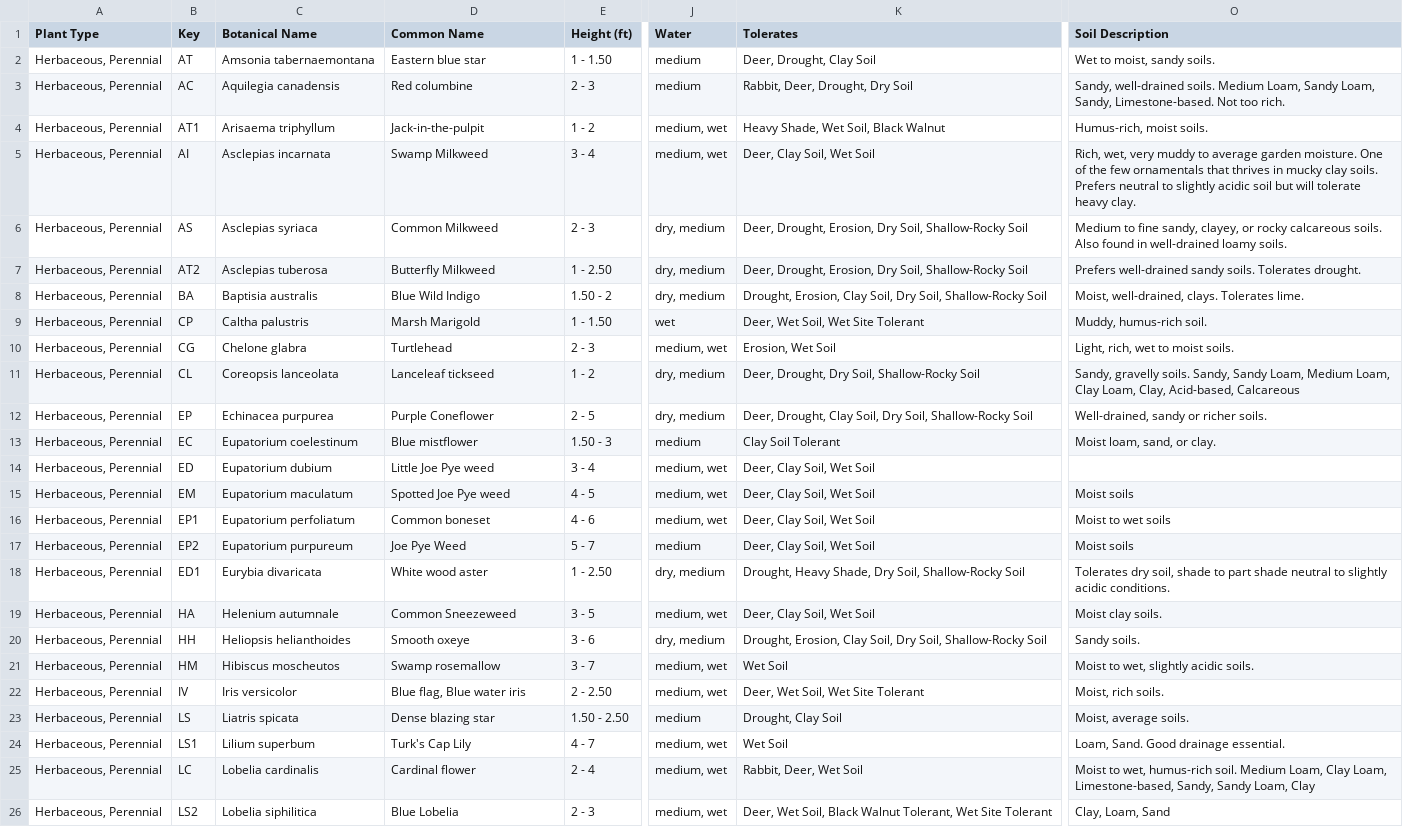
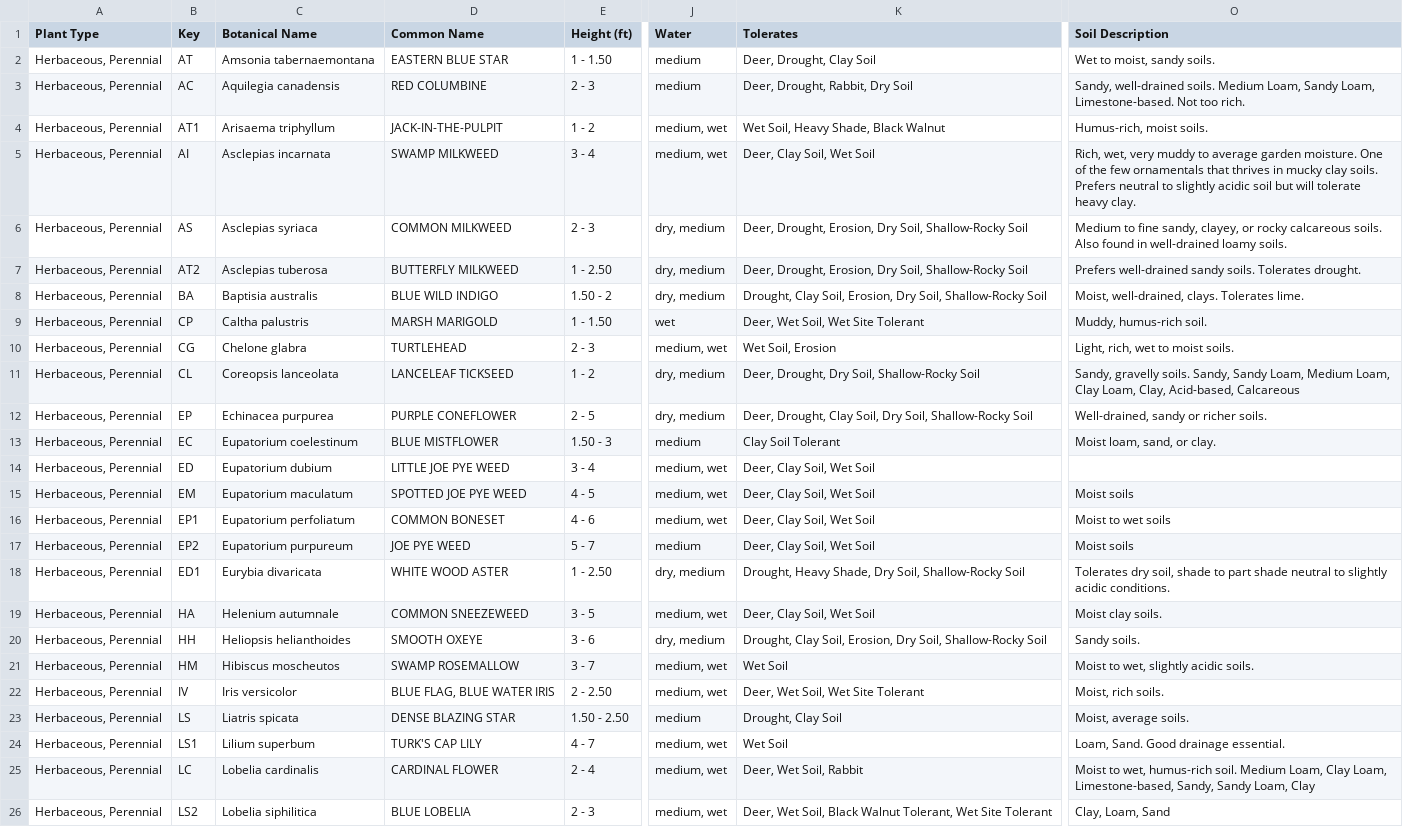
Before and after one commit to InfusedChooch/Plants, a CSV file: Static/Templates/Plants_Linked_Filled_Master_Clean.csv, drawn as a sheet; only a part is shown, gaps mark what is left out; the diff covers the shown part only; the diff names each change by its address in the sheet, - before the commit and + after, or states it on an @@ line.

```diff
--- a/Static/Templates/Plants_Linked_Filled_Master_Clean.csv
+++ b/Static/Templates/Plants_Linked_Filled_Master_Clean.csv
-D2 (Common Name): Eastern blue star
+D2 (Common Name): EASTERN BLUE STAR
-D3 (Common Name): Red columbine
+D3 (Common Name): RED COLUMBINE
-K3 (Tolerates): Rabbit, Deer, Drought, Dry Soil
+K3 (Tolerates): Deer, Drought, Rabbit, Dry Soil
-O3 (Soil Description): …Sandy Loam, Sandy, Limestone-based. Not…
+O3 (Soil Description): …Sandy Loam, Limestone-based. Not…
-D4 (Common Name): Jack-in-the-pulpit
+D4 (Common Name): JACK-IN-THE-PULPIT
-K4 (Tolerates): Heavy Shade, Wet Soil, Black Walnut
+K4 (Tolerates): Wet Soil, Heavy Shade, Black Walnut
-D5 (Common Name): Swamp Milkweed
+D5 (Common Name): SWAMP MILKWEED
-D6 (Common Name): Common Milkweed
+D6 (Common Name): COMMON MILKWEED
-D7 (Common Name): Butterfly Milkweed
+D7 (Common Name): BUTTERFLY MILKWEED
-D8 (Common Name): Blue Wild Indigo
+D8 (Common Name): BLUE WILD INDIGO
-K8 (Tolerates): Drought, Erosion, Clay Soil, Dry Soil,…
+K8 (Tolerates): Drought, Clay Soil, Erosion, Dry Soil,…
-D9 (Common Name): Marsh Marigold
+D9 (Common Name): MARSH MARIGOLD
-D10 (Common Name): Turtlehead
+D10 (Common Name): TURTLEHEAD
-K10 (Tolerates): Erosion, Wet Soil
+K10 (Tolerates): Wet Soil, Erosion
-D11 (Common Name): Lanceleaf tickseed
+D11 (Common Name): LANCELEAF TICKSEED
-D12 (Common Name): Purple Coneflower
+D12 (Common Name): PURPLE CONEFLOWER
-D13 (Common Name): Blue mistflower
+D13 (Common Name): BLUE MISTFLOWER
-D14 (Common Name): Little Joe Pye weed
+D14 (Common Name): LITTLE JOE PYE WEED
-D15 (Common Name): Spotted Joe Pye weed
+D15 (Common Name): SPOTTED JOE PYE WEED
-D16 (Common Name): Common boneset
+D16 (Common Name): COMMON BONESET
-D17 (Common Name): Joe Pye Weed
+D17 (Common Name): JOE PYE WEED
-D18 (Common Name): White wood aster
+D18 (Common Name): WHITE WOOD ASTER
-D19 (Common Name): Common Sneezeweed
+D19 (Common Name): COMMON SNEEZEWEED
-D20 (Common Name): Smooth oxeye
+D20 (Common Name): SMOOTH OXEYE
-K20 (Tolerates): Drought, Erosion, Clay Soil, Dry Soil,…
+K20 (Tolerates): Drought, Clay Soil, Erosion, Dry Soil,…
-D21 (Common Name): Swamp rosemallow
+D21 (Common Name): SWAMP ROSEMALLOW
-D22 (Common Name): Blue flag, Blue water iris
+D22 (Common Name): BLUE FLAG, BLUE WATER IRIS
-D23 (Common Name): Dense blazing star
+D23 (Common Name): DENSE BLAZING STAR
-D24 (Common Name): Turk's Cap Lily
+D24 (Common Name): TURK'S CAP LILY
-D25 (Common Name): Cardinal flower
+D25 (Common Name): CARDINAL FLOWER
-K25 (Tolerates): Rabbit, Deer, Wet Soil
+K25 (Tolerates): Deer, Wet Soil, Rabbit
-D26 (Common Name): Blue Lobelia
+D26 (Common Name): BLUE LOBELIA
```
Also changed, not shown: 122 edited cells elsewhere in this file, Static/Outputs/Plants_Linked_Filled.csv.
